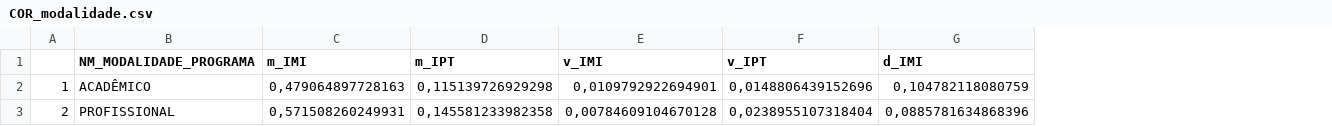
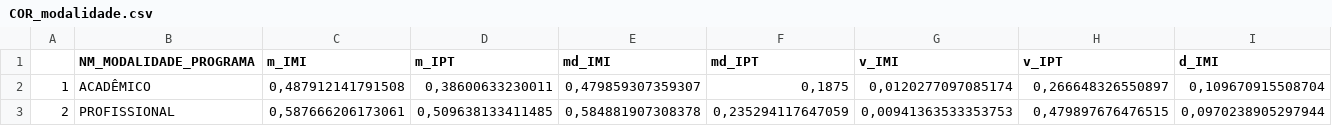
Before and after one commit to Nmuaddib/RGitRep, a CSV file: Tese MIDxPT/Analises/COR_modalidade.csv, drawn as a sheet; only a part is shown; addresses are those after the commit; the diff covers the shown part only; the diff names each change by its address in the sheet, - before the commit and + after, or states it on an @@ line.

```diff
--- a/Tese MIDxPT/Analises/COR_modalidade.csv
+++ b/Tese MIDxPT/Analises/COR_modalidade.csv
+column E (md_IMI), rows 2-3: 0,479859307359307 | 0,584881907308378
+column F (md_IPT), rows 2-3: 0,1875 | 0,235294117647059
-C2 (m_IMI): 0,479064897728163
+C2 (m_IMI): 0,487912141791508
-D2 (m_IPT): 0,115139726929298
+D2 (m_IPT): 0,38600633230011
-G2 (v_IMI): 0,0109792922694901
+G2 (v_IMI): 0,0120277097085174
-H2 (v_IPT): 0,0148806439152696
+H2 (v_IPT): 0,266648326550897
-I2 (d_IMI): 0,104782118080759
+I2 (d_IMI): 0,109670915508704
-C3 (m_IMI): 0,571508260249931
+C3 (m_IMI): 0,587666206173061
-D3 (m_IPT): 0,145581233982358
+D3 (m_IPT): 0,509638133411485
-G3 (v_IMI): 0,00784609104670128
+G3 (v_IMI): 0,00941363533353753
-H3 (v_IPT): 0,0238955107318404
+H3 (v_IPT): 0,479897676476515
-I3 (d_IMI): 0,0885781634868396
+I3 (d_IMI): 0,0970238905297944
```
Also changed, not shown: 8 edited cells elsewhere in this file, Tese MIDxPT/Analises/COR_ano.csv, Tese MIDxPT/Analises/COR_area.csv, 14 other files.
